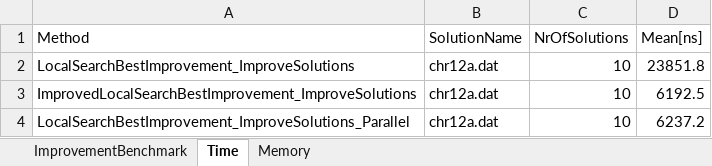
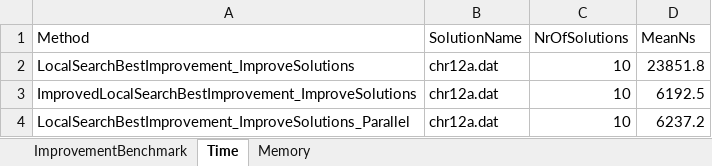
Before and after one commit to StefNehl/QAP, an Excel workbook: Domain/Results/Benchmarks/ImprovementBenchmarks_Results.xlsx, sheet Time, drawn as a sheet; only a part is shown; values as stored, in another font and other column widths than the file's, no borders; the diff names each change by its address in the sheet, - before the commit and + after, or states it on an @@ line.

```diff
--- a/Domain/Results/Benchmarks/ImprovementBenchmarks_Results.xlsx (sheet Time)
+++ b/Domain/Results/Benchmarks/ImprovementBenchmarks_Results.xlsx (sheet Time)
-D1: Mean[ns]
+D1: MeanNs
```
Also changed, not shown: sheet ImprovementBenchmark, sheet Memory, hidden cells, Domain/Results/Benchmarks/GenerateInitialPopulation_Results.xlsx, 5 other files.
